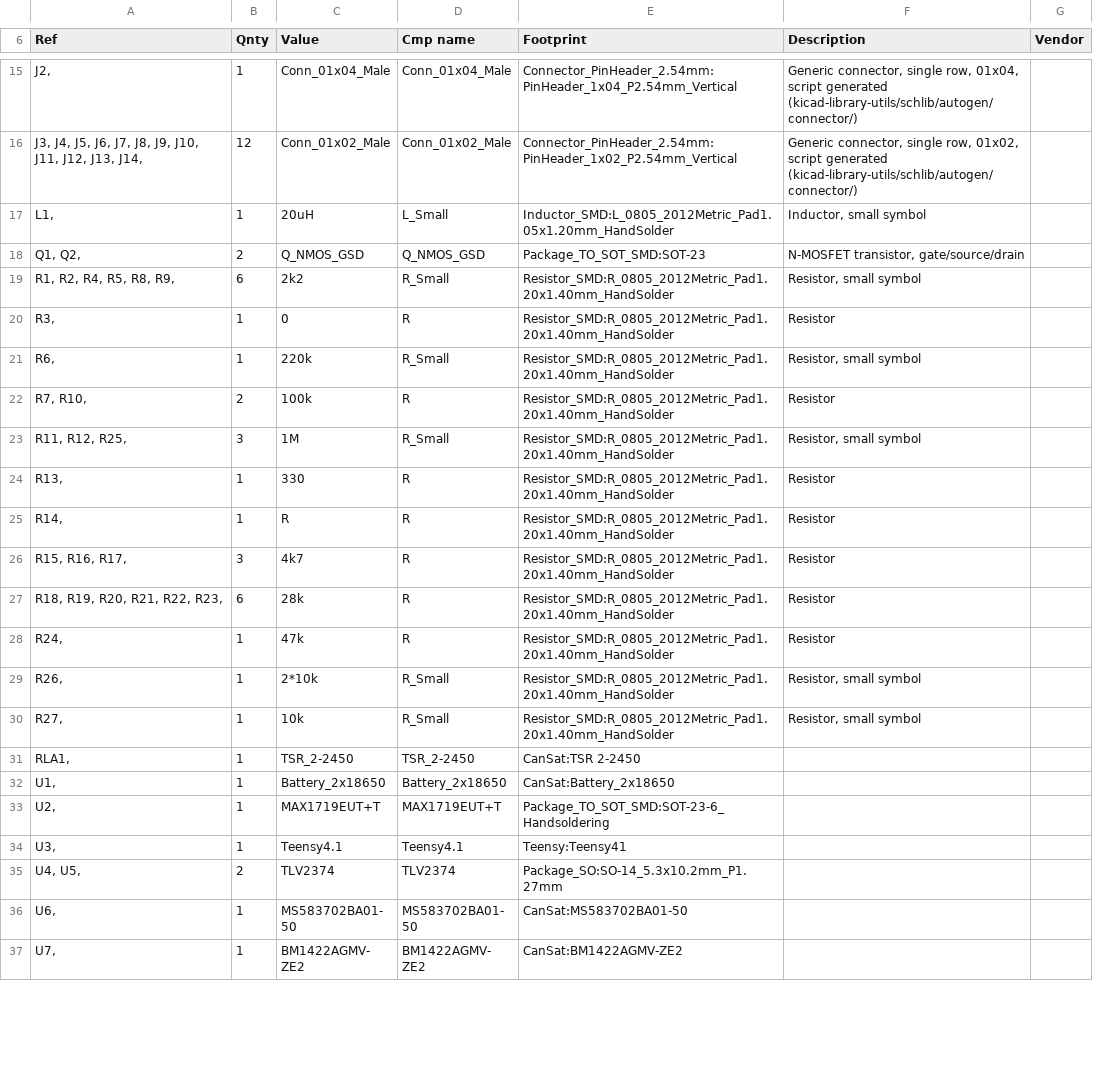
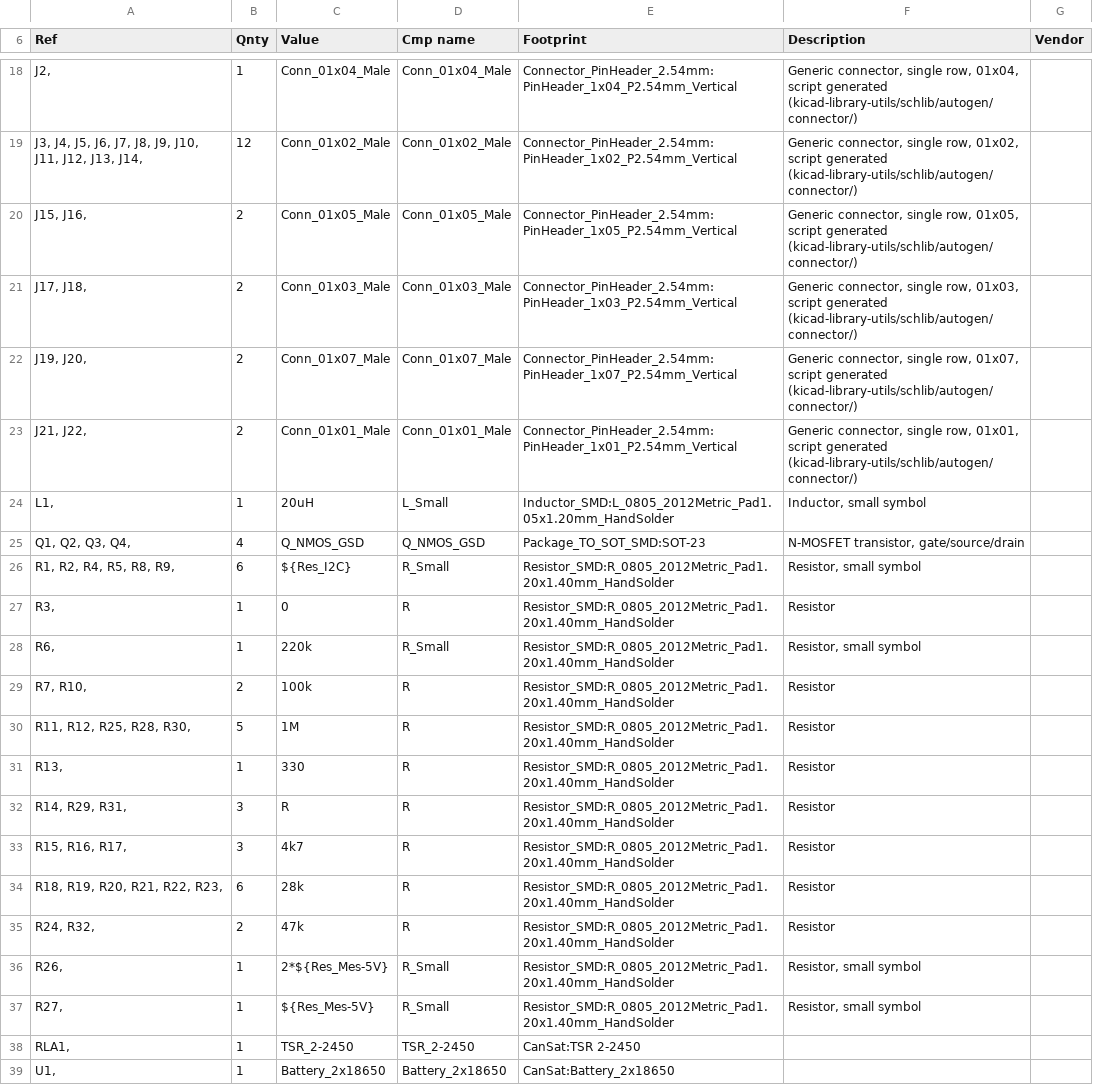
Before and after one commit to CorentinSeydoux/AirValaisia_CanSat, a CSV file: CanSat/CanSat.csv, drawn as a sheet; only a part is shown, gaps mark what is left out; the shorter side is filled out with more unchanged rows; the diff covers the shown part only.

```diff
--- a/CanSat/CanSat.csv
+++ b/CanSat/CanSat.csv
@@ -16,5 +19,9 @@
 "J3, J4, J5, J6, J7, J8, J9, J10, J11, J12, J13, J14, ","12","Conn_01x02_Male","Conn_01x02_Male","Connector_PinHeader_2.54mm:PinHeader_1x02_P2.54mm_Vertical","Generic connector, single row, 01x02, script generated (kicad-library-utils/schlib/autogen/connector/)",""
+"J15, J16, ","2","Conn_01x05_Male","Conn_01x05_Male","Connector_PinHeader_2.54mm:PinHeader_1x05_P2.54mm_Vertical","Generic connector, single row, 01x05, script generated (kicad-library-utils/schlib/autogen/connector/)",""
+"J17, J18, ","2","Conn_01x03_Male","Conn_01x03_Male","Connector_PinHeader_2.54mm:PinHeader_1x03_P2.54mm_Vertical","Generic connector, single row, 01x03, script generated (kicad-library-utils/schlib/autogen/connector/)",""
+"J19, J20, ","2","Conn_01x07_Male","Conn_01x07_Male","Connector_PinHeader_2.54mm:PinHeader_1x07_P2.54mm_Vertical","Generic connector, single row, 01x07, script generated (kicad-library-utils/schlib/autogen/connector/)",""
+"J21, J22, ","2","Conn_01x01_Male","Conn_01x01_Male","Connector_PinHeader_2.54mm:PinHeader_1x01_P2.54mm_Vertical","Generic connector, single row, 01x01, script generated (kicad-library-utils/schlib/autogen/connector/)",""
 "L1, ","1","20uH","L_Small","Inductor_SMD:L_0805_2012Metric_Pad1.05x1.20mm_HandSolder","Inductor, small symbol",""
-"Q1, Q2, ","2","Q_NMOS_GSD","Q_NMOS_GSD","Package_TO_SOT_SMD:SOT-23","N-MOSFET transistor, gate/source/drain",""
-"R1, R2, R4, R5, R8, R9, ","6","2k2","R_Small","Resistor_SMD:R_0805_2012Metric_Pad1.20x1.40mm_HandSolder","Resistor, small symbol",""
+"Q1, Q2, Q3, Q4, ","4","Q_NMOS_GSD","Q_NMOS_GSD","Package_TO_SOT_SMD:SOT-23","N-MOSFET transistor, gate/source/drain",""
+"R1, R2, R4, R5, R8, R9, ","6","${Res_I2C}","R_Small","Resistor_SMD:R_0805_2012Metric_Pad1.20x1.40mm_HandSolder","Resistor, small symbol",""
 "R3, ","1","0","R","Resistor_SMD:R_0805_2012Metric_Pad1.20x1.40mm_HandSolder","Resistor",""
@@ -22,10 +29,10 @@
 "R7, R10, ","2","100k","R","Resistor_SMD:R_0805_2012Metric_Pad1.20x1.40mm_HandSolder","Resistor",""
-"R11, R12, R25, ","3","1M","R_Small","Resistor_SMD:R_0805_2012Metric_Pad1.20x1.40mm_HandSolder","Resistor, small symbol",""
+"R11, R12, R25, R28, R30, ","5","1M","R","Resistor_SMD:R_0805_2012Metric_Pad1.20x1.40mm_HandSolder","Resistor",""
 "R13, ","1","330","R","Resistor_SMD:R_0805_2012Metric_Pad1.20x1.40mm_HandSolder","Resistor",""
-"R14, ","1","R","R","Resistor_SMD:R_0805_2012Metric_Pad1.20x1.40mm_HandSolder","Resistor",""
+"R14, R29, R31, ","3","R","R","Resistor_SMD:R_0805_2012Metric_Pad1.20x1.40mm_HandSolder","Resistor",""
 "R15, R16, R17, ","3","4k7","R","Resistor_SMD:R_0805_2012Metric_Pad1.20x1.40mm_HandSolder","Resistor",""
 "R18, R19, R20, R21, R22, R23, ","6","28k","R","Resistor_SMD:R_0805_2012Metric_Pad1.20x1.40mm_HandSolder","Resistor",""
-"R24, ","1","47k","R","Resistor_SMD:R_0805_2012Metric_Pad1.20x1.40mm_HandSolder","Resistor",""
-"R26, ","1","2*10k","R_Small","Resistor_SMD:R_0805_2012Metric_Pad1.20x1.40mm_HandSolder","Resistor, small symbol",""
-"R27, ","1","10k","R_Small","Resistor_SMD:R_0805_2012Metric_Pad1.20x1.40mm_HandSolder","Resistor, small symbol",""
+"R24, R32, ","2","47k","R","Resistor_SMD:R_0805_2012Metric_Pad1.20x1.40mm_HandSolder","Resistor",""
+"R26, ","1","2*${Res_Mes-5V}","R_Small","Resistor_SMD:R_0805_2012Metric_Pad1.20x1.40mm_HandSolder","Resistor, small symbol",""
+"R27, ","1","${Res_Mes-5V}","R_Small","Resistor_SMD:R_0805_2012Metric_Pad1.20x1.40mm_HandSolder","Resistor, small symbol",""
 "RLA1, ","1","TSR_2-2450","TSR_2-2450","CanSat:TSR 2-2450","",""
```
Also changed, not shown: 6 added rows and 9 edited cells elsewhere in this file, 11 other files.
